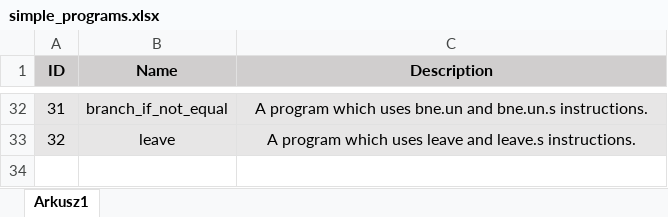
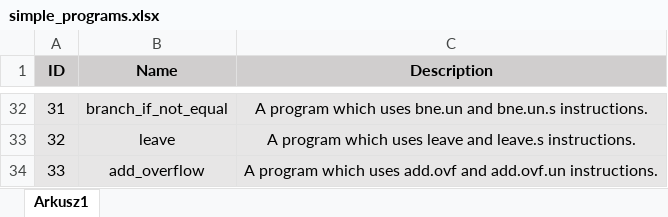
Before and after one commit to PlumpMath/CILantro, an Excel workbook: docs/test_programs_descriptions/simple_programs.xlsx, sheet Arkusz1, drawn as a sheet; only a part is shown, gaps mark what is left out; values as stored, in another font and other column widths than the file's, no borders; the diff names each change by its address in the sheet, - before the commit and + after, or states it on an @@ line.

Commit message:
Program 33.

```diff
--- a/docs/test_programs_descriptions/simple_programs.xlsx (sheet Arkusz1)
+++ b/docs/test_programs_descriptions/simple_programs.xlsx (sheet Arkusz1)
+row 34: 33 | add_overflow | A program which uses add.ovf and add.ovf.un instructions.
```
Also changed, not shown: 7 other files.
